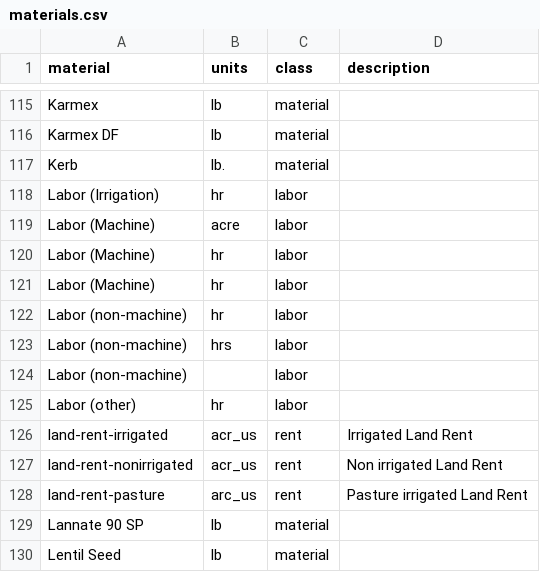
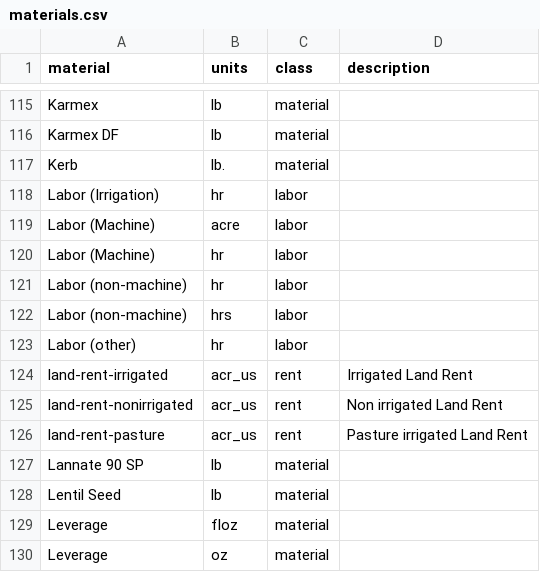
Before and after one commit to CSTARS/farm-budgets-data, a CSV file: materials.csv, drawn as a sheet; only a part is shown, gaps mark what is left out; the shorter side is filled out with more unchanged rows.

Commit message:
Updated import and started to create functions for data modification

```diff
--- a/materials.csv
+++ b/materials.csv
@@ -120,6 +120,4 @@ Labor (Machine),acre,labor,""
 Labor (Machine),hr,labor,""
-Labor (Machine),hr,labor,""
 Labor (non-machine),hr,labor,""
 Labor (non-machine),hrs,labor,""
-Labor (non-machine),,labor,""
 Labor (other),hr,labor,""
@@ -127,3 +125,3 @@ land-rent-irrigated,acr_us,rent,"Irrigated Land Rent"
 land-rent-nonirrigated,acr_us,rent,"Non irrigated Land Rent"
-land-rent-pasture,arc_us,rent,"Pasture irrigated Land Rent"
+land-rent-pasture,acr_us,rent,"Pasture irrigated Land Rent"
 Lannate 90 SP,lb,material,""
```
Also changed, not shown: ucd/CA-Grass_and_Hay.csv, 4 other files.
